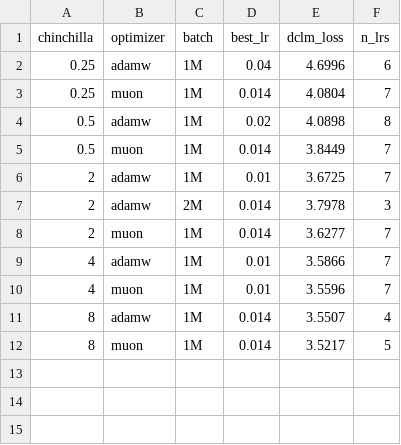
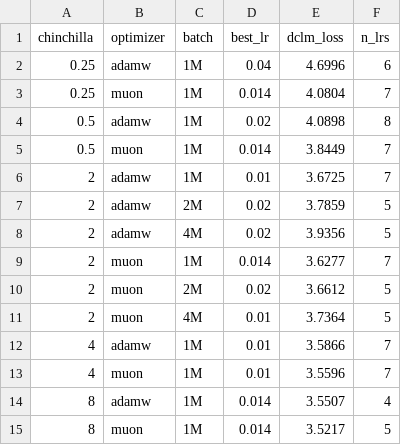
Before and after one commit to catherineli4/optimizer-study-gcp, a CSV file: colm-moss-latex/pt-lr-dclm-bs-100M-besttable.csv, drawn as a sheet.

```diff
--- a/colm-moss-latex/pt-lr-dclm-bs-100M-besttable.csv
+++ b/colm-moss-latex/pt-lr-dclm-bs-100M-besttable.csv
@@ -6,4 +6,7 @@ chinchilla,optimizer,batch,best_lr,dclm_loss,n_lrs
 2,adamw,1M,0.01,3.6725,7
-2,adamw,2M,0.014,3.7978,3
+2,adamw,2M,0.02,3.7859,5
+2,adamw,4M,0.02,3.9356,5
 2,muon,1M,0.014,3.6277,7
+2,muon,2M,0.02,3.6612,5
+2,muon,4M,0.01,3.7364,5
 4,adamw,1M,0.01,3.5866,7
```
Also changed, not shown: colm-moss-latex/pt-lr-dclm-bs-30M-besttable.csv, 14 other files.
